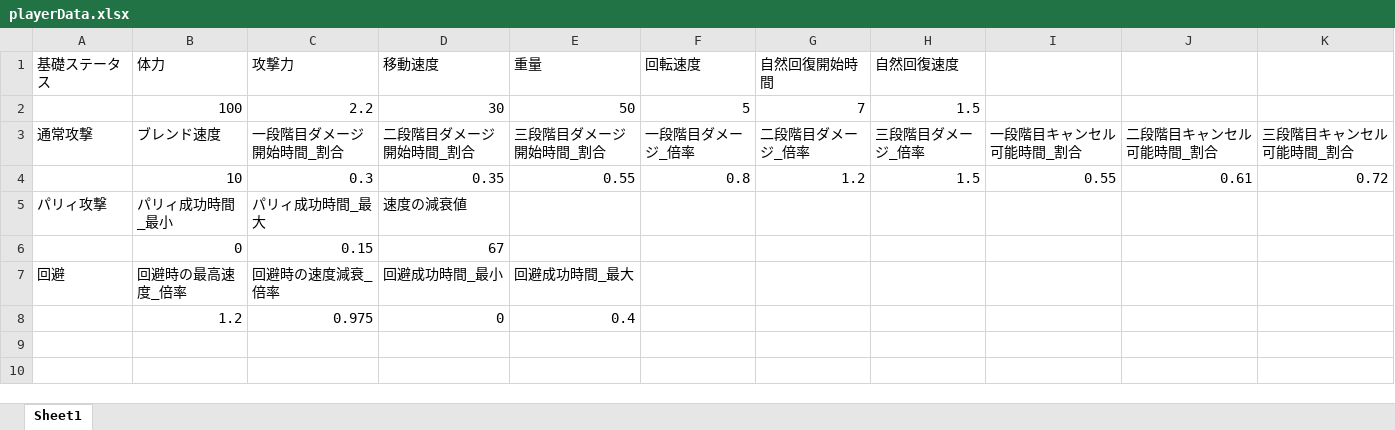
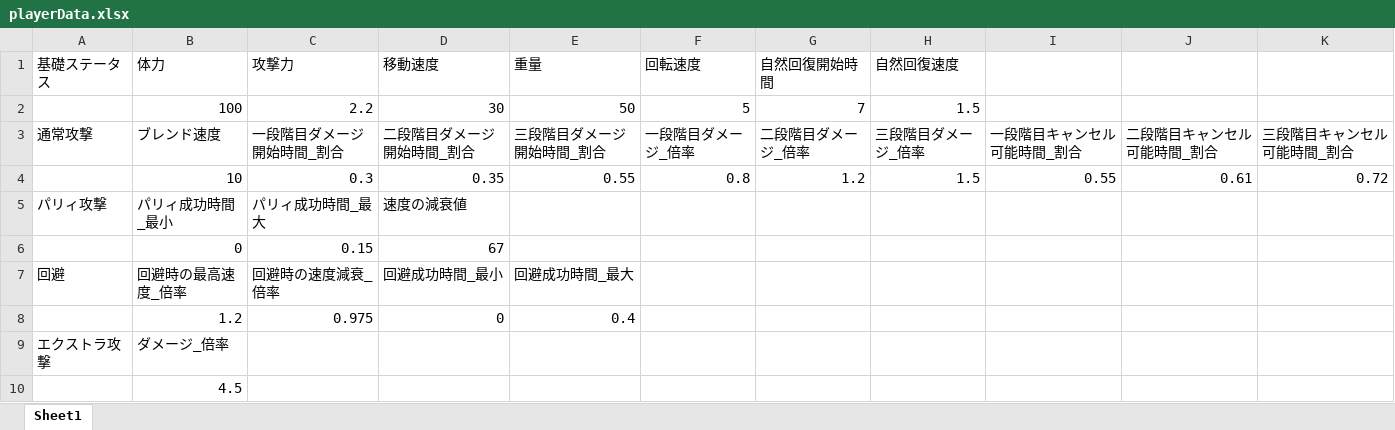
Before and after one commit to osalusan/Stinger, an Excel workbook: asset/csv/playerData.xlsx, sheet Sheet1, drawn as a sheet; values as stored, in another font and other column widths than the file's, no borders; the diff names each change by its address in the sheet, - before the commit and + after, or states it on an @@ line.

Commit message:
エクストラ攻撃の作成

```diff
--- a/asset/csv/playerData.xlsx (sheet Sheet1)
+++ b/asset/csv/playerData.xlsx (sheet Sheet1)
+row 9: エクストラ攻撃 | ダメージ_倍率
+row 10:  | 4.5
```
Also changed, not shown: 10 other files.
